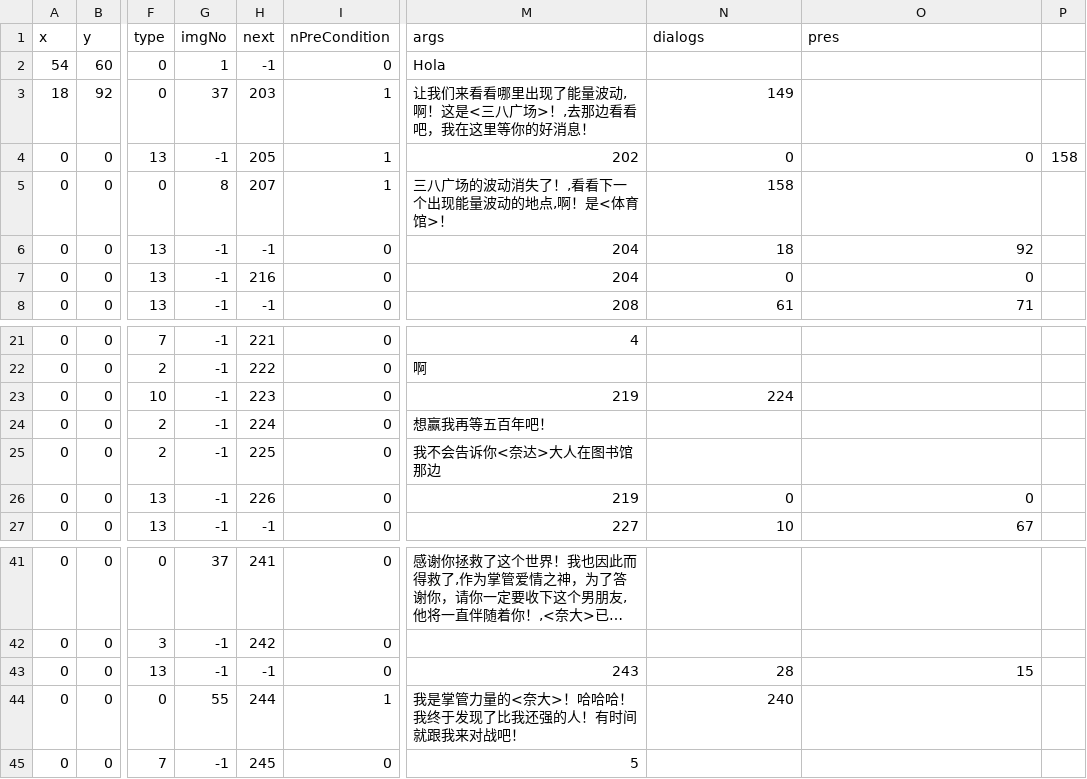
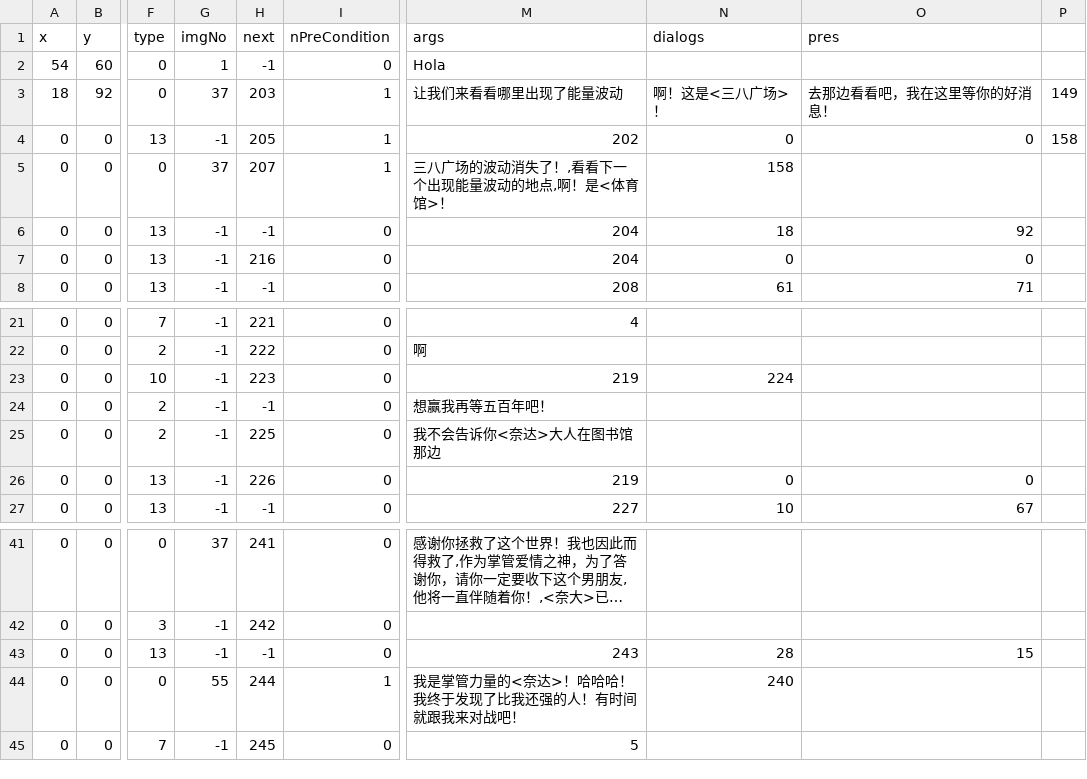
Before and after one commit to bluemylake/Blue-Mingyuan-Lake, a CSV file: Resources/csv/night_plot/map2_night_plot0.csv, drawn as a sheet; only a part is shown, gaps mark what is left out; long unchanged cells end in …; the diff names each change by its address in the sheet, - before the commit and + after, or states it on an @@ line.

```diff
--- a/Resources/csv/night_plot/map2_night_plot0.csv
+++ b/Resources/csv/night_plot/map2_night_plot0.csv
-M3 (args): 让我们来看看哪里出现了能量波动,啊！这是<三八广场>！,去那边看看吧，我在这里等你的好消息！
+M3 (args): 让我们来看看哪里出现了能量波动
-N3 (dialogs): 149
+N3 (dialogs): 啊！这是<三八广场>！
-O3 (pres): (empty)
+O3 (pres): 去那边看看吧，我在这里等你的好消息！
-P3: (empty)
+P3: 149
-G5 (imgNo): 8
+G5 (imgNo): 37
-H24 (next): 224
+H24 (next): -1
-M44 (args): 我是掌管力量的<奈大>！哈哈哈！我终于发现了比我还强的人！有时间就跟我来对战吧！
+M44 (args): 我是掌管力量的<奈达>！哈哈哈！我终于发现了比我还强的人！有时间就跟我来对战吧！
```
Also changed, not shown: Resources/csv/day_plot/map1_daytime_plot0.csv, Resources/csv/gallery.csv, 8 other files.
